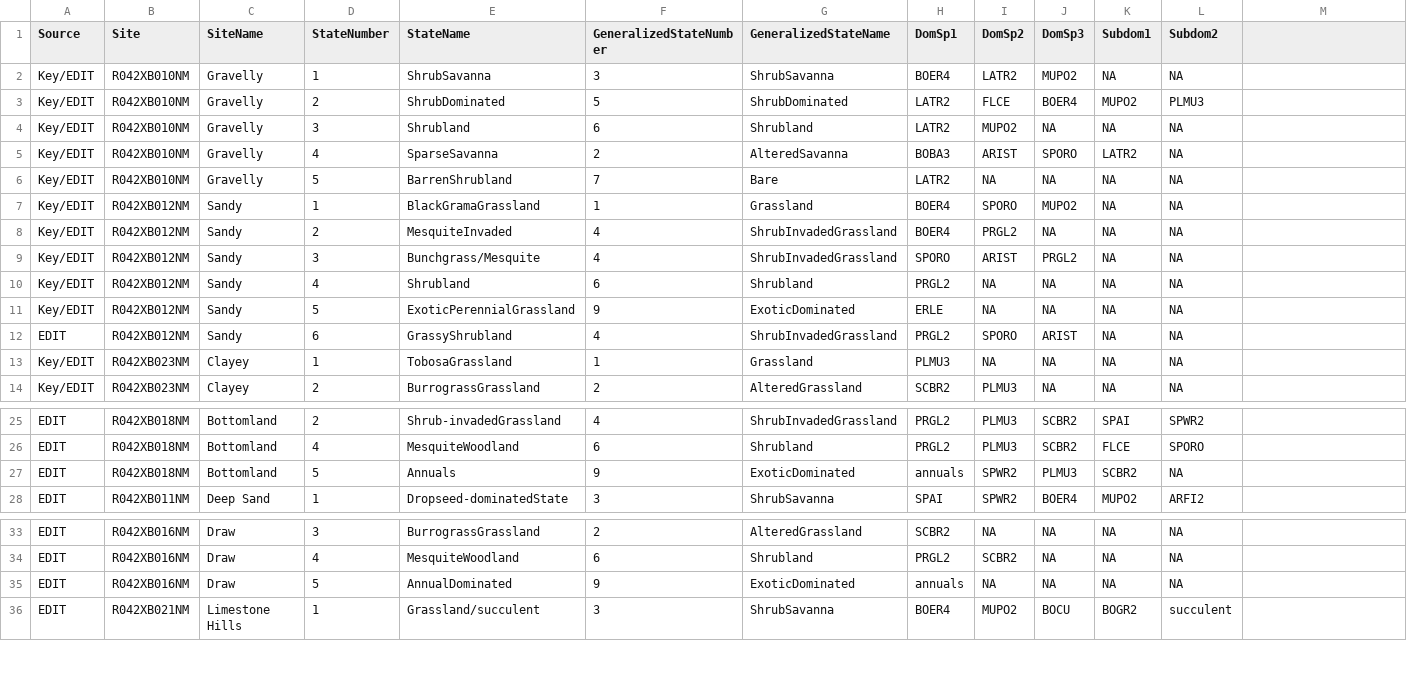
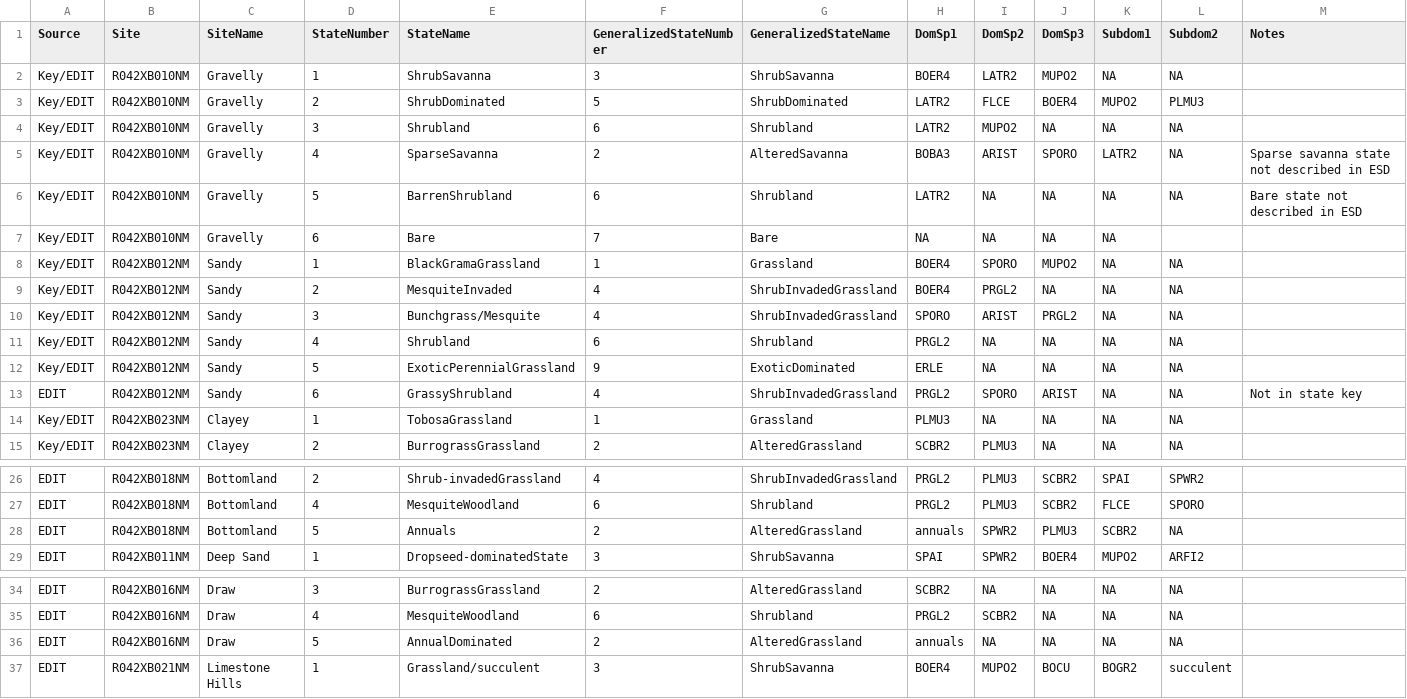
Before and after one commit to aheller829/VegMapScripts, a CSV file: VegMapScripts/autocrosswalk.csv, drawn as a sheet; only a part is shown, gaps mark what is left out; addresses are those after the commit; the diff names each change by its address in the sheet, - before the commit and + after, or states it on an @@ line.

```diff
--- a/VegMapScripts/autocrosswalk.csv
+++ b/VegMapScripts/autocrosswalk.csv
-M1: (empty)
+M1: Notes
-M5 (Notes): (empty)
+M5 (Notes): Sparse savanna state not described in ESD
-F6 (GeneralizedStateNumber): 7
+F6 (GeneralizedStateNumber): 6
-G6 (GeneralizedStateName): Bare
+G6 (GeneralizedStateName): Shrubland
-M6 (Notes): (empty)
+M6 (Notes): Bare state not described in ESD
+row 7: Key/EDIT | R042XB010NM | Gravelly | 6 | Bare | 7 | Bare | NA | NA | NA | NA
-M13 (Notes): (empty)
+M13 (Notes): Not in state key
-F28 (GeneralizedStateNumber): 9
+F28 (GeneralizedStateNumber): 2
-G28 (GeneralizedStateName): ExoticDominated
+G28 (GeneralizedStateName): AlteredGrassland
-F36 (GeneralizedStateNumber): 9
+F36 (GeneralizedStateNumber): 2
-G36 (GeneralizedStateName): ExoticDominated
+G36 (GeneralizedStateName): AlteredGrassland
```
Also changed, not shown: VegMapScripts/autocrosswalk_clean.csv, 6 other files.
